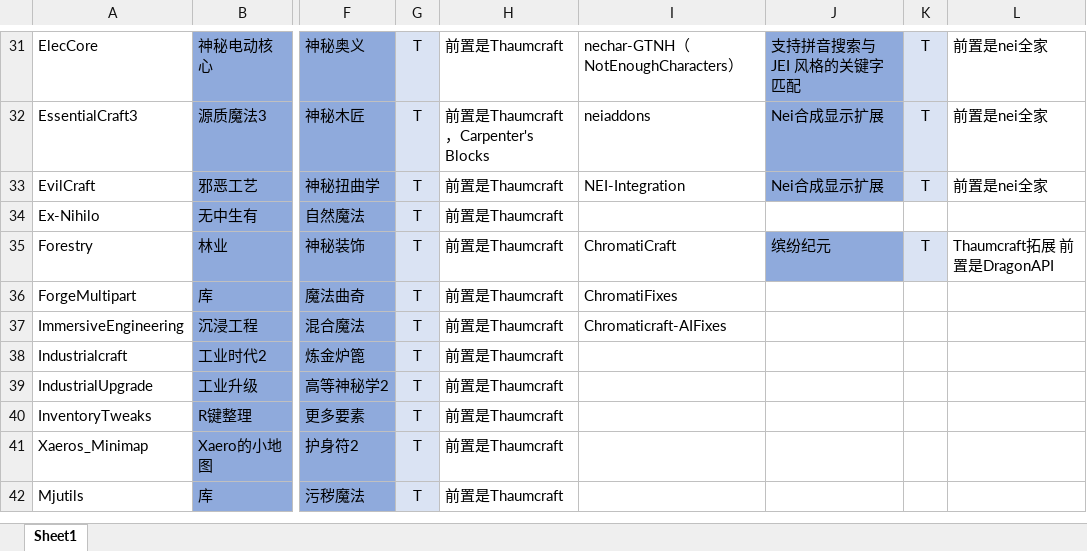
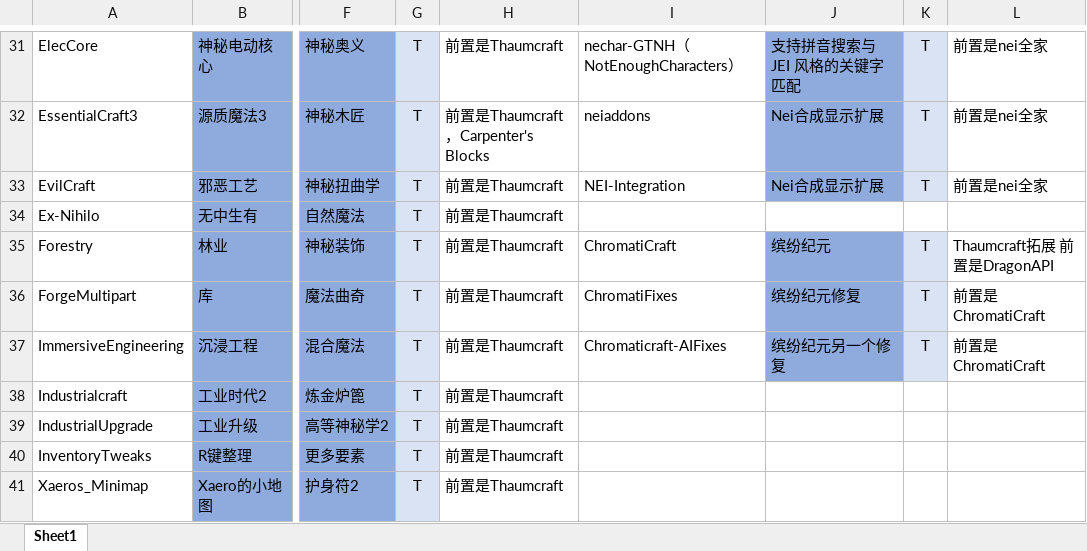
Before and after one commit to Sunsmilktea/Modpack, an Excel workbook: 模组列表.xlsx, sheet Sheet1, drawn as a sheet; only a part is shown, gaps mark what is left out; the shorter side is filled out with more unchanged rows; values as stored, in another font and other column widths than the file's, no borders; the diff names each change by its address in the sheet, - before the commit and + after, or states it on an @@ line.

Commit message:
Add files via upload

```diff
--- a/模组列表.xlsx (sheet Sheet1)
+++ b/模组列表.xlsx (sheet Sheet1)
-J36: (empty)
+J36: 缤纷纪元修复
-J36:J37 fill: none
+J36:J37 fill: #8FAADC
-K36:K37: (empty)
+K36:K37: T
-K36:K37 fill: none
+K36:K37 fill: #DAE3F3
-L36:L37: (empty)
+L36:L37: 前置是ChromatiCraft
-J37: (empty)
+J37: 缤纷纪元另一个修复
```
